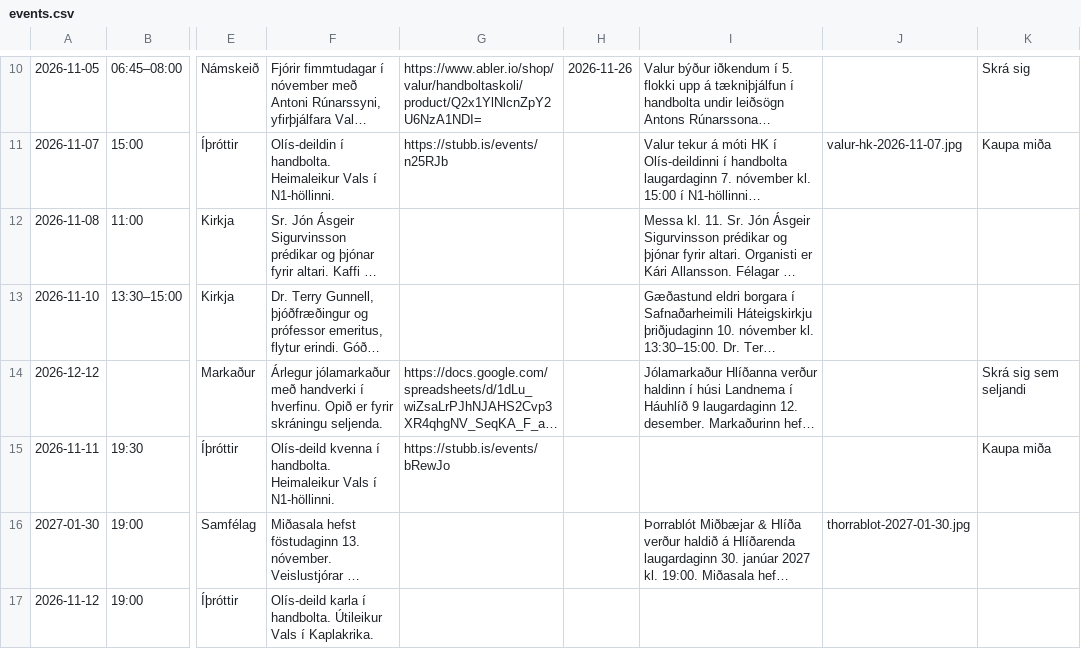
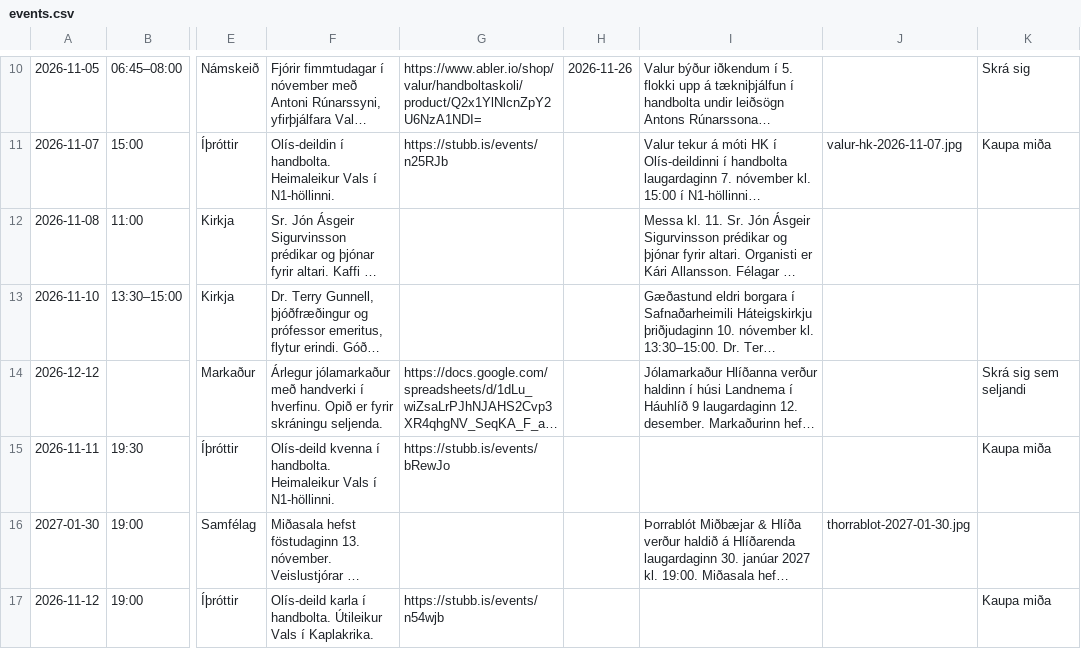
Before and after one commit to enzkrz/hlidaposturinn, a CSV file: data/events.csv, drawn as a sheet; only a part is shown, gaps mark what is left out; long unchanged cells end in …; the diff names each change by its address in the sheet, - before the commit and + after, or states it on an @@ line.

```diff
--- a/data/events.csv
+++ b/data/events.csv
-G17: (empty)
+G17: https://stubb.is/events/n54wjb
-K17: (empty)
+K17: Kaupa miða
```
